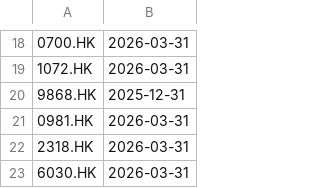
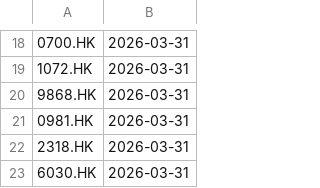
Before and after one commit to kimminha35-pixel/earnings, a CSV file: earnings_state.csv, drawn as a sheet; only a part is shown, gaps mark what is left out; the diff names each change by its address in the sheet, - before the commit and + after, or states it on an @@ line.

```diff
--- a/earnings_state.csv
+++ b/earnings_state.csv
-B20: 2025-12-31
+B20: 2026-03-31
```
